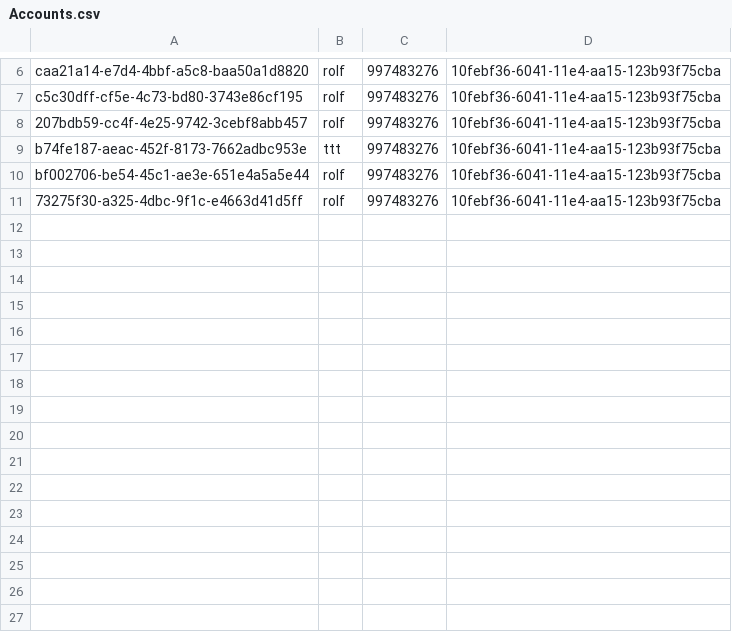
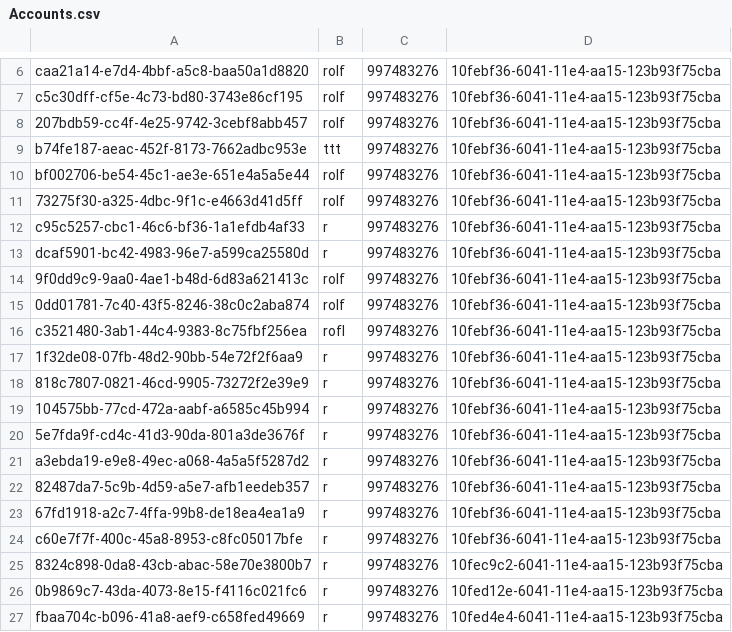
Before and after one commit to Rolf88/Roskilde, a CSV file: Greenfooter/Accounts.csv, drawn as a sheet; only a part is shown, gaps mark what is left out.

```diff
--- a/Greenfooter/Accounts.csv
+++ b/Greenfooter/Accounts.csv
@@ -11 +11,17 @@ bf002706-be54-45c1-ae3e-651e4a5a5e44,rolf,997483276,10febf36-6041-11e4-aa15-123b
 73275f30-a325-4dbc-9f1c-e4663d41d5ff,rolf,997483276,10febf36-6041-11e4-aa15-123b93f75cba
+c95c5257-cbc1-46c6-bf36-1a1efdb4af33,r,997483276,10febf36-6041-11e4-aa15-123b93f75cba
+dcaf5901-bc42-4983-96e7-a599ca25580d,r,997483276,10febf36-6041-11e4-aa15-123b93f75cba
+9f0dd9c9-9aa0-4ae1-b48d-6d83a621413c,rolf,997483276,10febf36-6041-11e4-aa15-123b93f75cba
+0dd01781-7c40-43f5-8246-38c0c2aba874,rolf,997483276,10febf36-6041-11e4-aa15-123b93f75cba
+c3521480-3ab1-44c4-9383-8c75fbf256ea,rofl,997483276,10febf36-6041-11e4-aa15-123b93f75cba
+1f32de08-07fb-48d2-90bb-54e72f2f6aa9,r,997483276,10febf36-6041-11e4-aa15-123b93f75cba
+818c7807-0821-46cd-9905-73272f2e39e9,r,997483276,10febf36-6041-11e4-aa15-123b93f75cba
+104575bb-77cd-472a-aabf-a6585c45b994,r,997483276,10febf36-6041-11e4-aa15-123b93f75cba
+5e7fda9f-cd4c-41d3-90da-801a3de3676f,r,997483276,10febf36-6041-11e4-aa15-123b93f75cba
+a3ebda19-e9e8-49ec-a068-4a5a5f5287d2,r,997483276,10febf36-6041-11e4-aa15-123b93f75cba
+82487da7-5c9b-4d59-a5e7-afb1eedeb357,r,997483276,10febf36-6041-11e4-aa15-123b93f75cba
+67fd1918-a2c7-4ffa-99b8-de18ea4ea1a9,r,997483276,10febf36-6041-11e4-aa15-123b93f75cba
+c60e7f7f-400c-45a8-8953-c8fc05017bfe,r,997483276,10febf36-6041-11e4-aa15-123b93f75cba
+8324c898-0da8-43cb-abac-58e70e3800b7,r,997483276,10fec9c2-6041-11e4-aa15-123b93f75cba
+0b9869c7-43da-4073-8e15-f4116c021fc6,r,997483276,10fed12e-6041-11e4-aa15-123b93f75cba
+fbaa704c-b096-41a8-aef9-c658fed49669,r,997483276,10fed4e4-6041-11e4-aa15-123b93f75cba
```
Also changed, not shown: Greenfooter/Highscores.csv, 7 other files.
